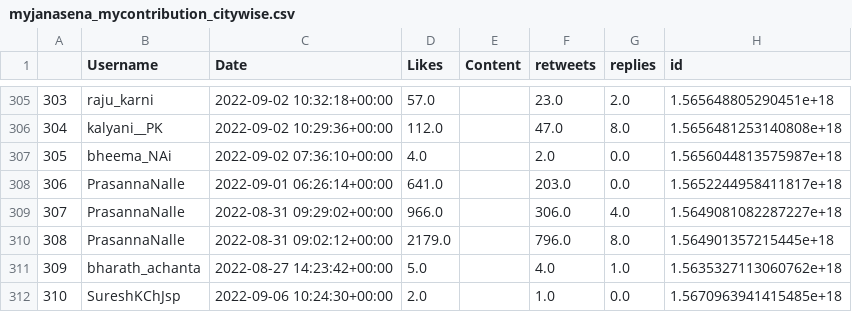
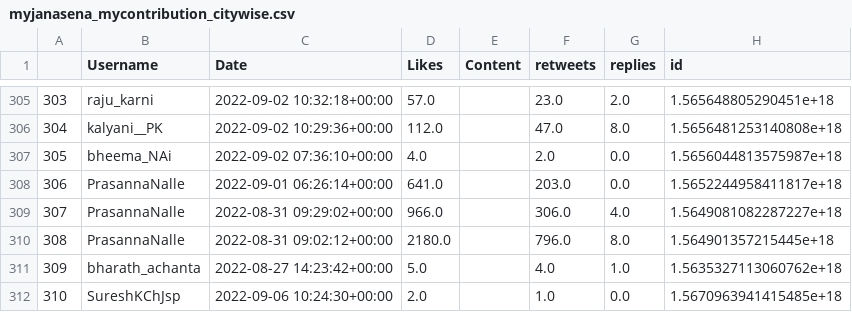
Before and after one commit to harishindl/janasenatweetdashboard, a CSV file: myjanasena_mycontribution_citywise.csv, drawn as a sheet; only a part is shown, gaps mark what is left out; the diff covers the shown part only; the diff names each change by its address in the sheet, - before the commit and + after, or states it on an @@ line.

Commit message:
committing files

```diff
--- a/myjanasena_mycontribution_citywise.csv
+++ b/myjanasena_mycontribution_citywise.csv
-D310 (Likes): 2179.0
+D310 (Likes): 2180.0
```
Also changed, not shown: 18 edited cells elsewhere in this file.
